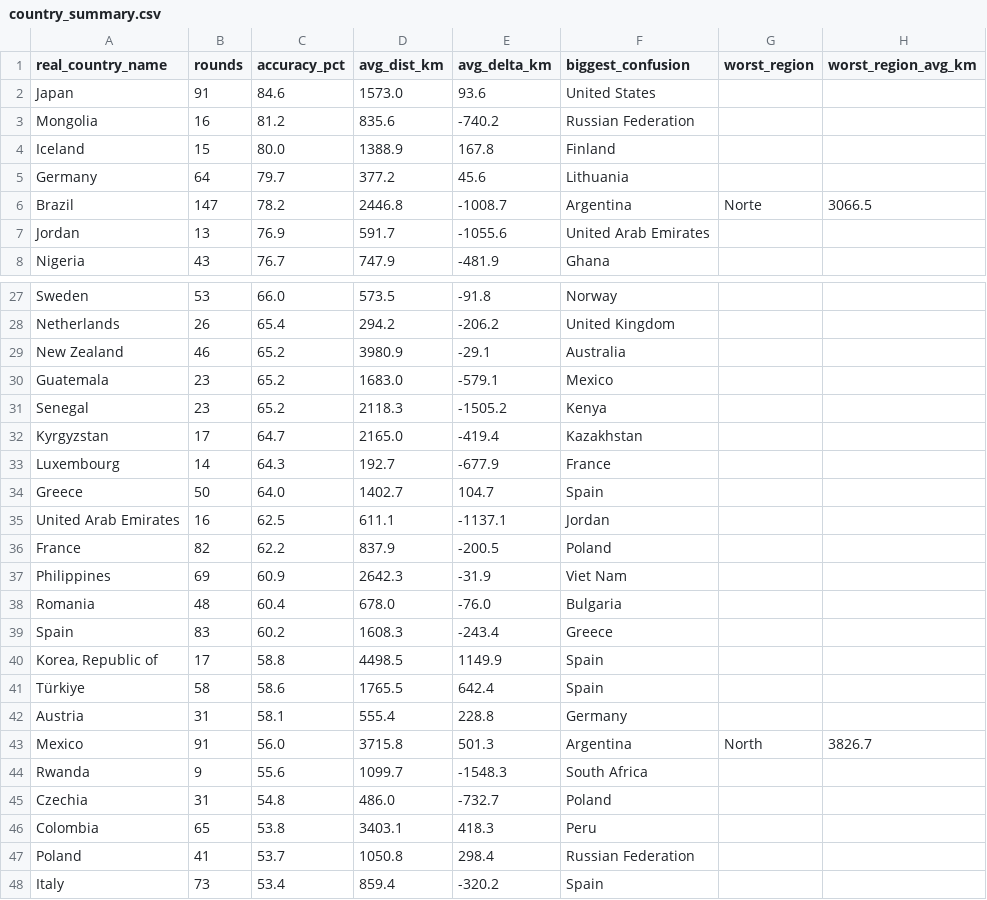
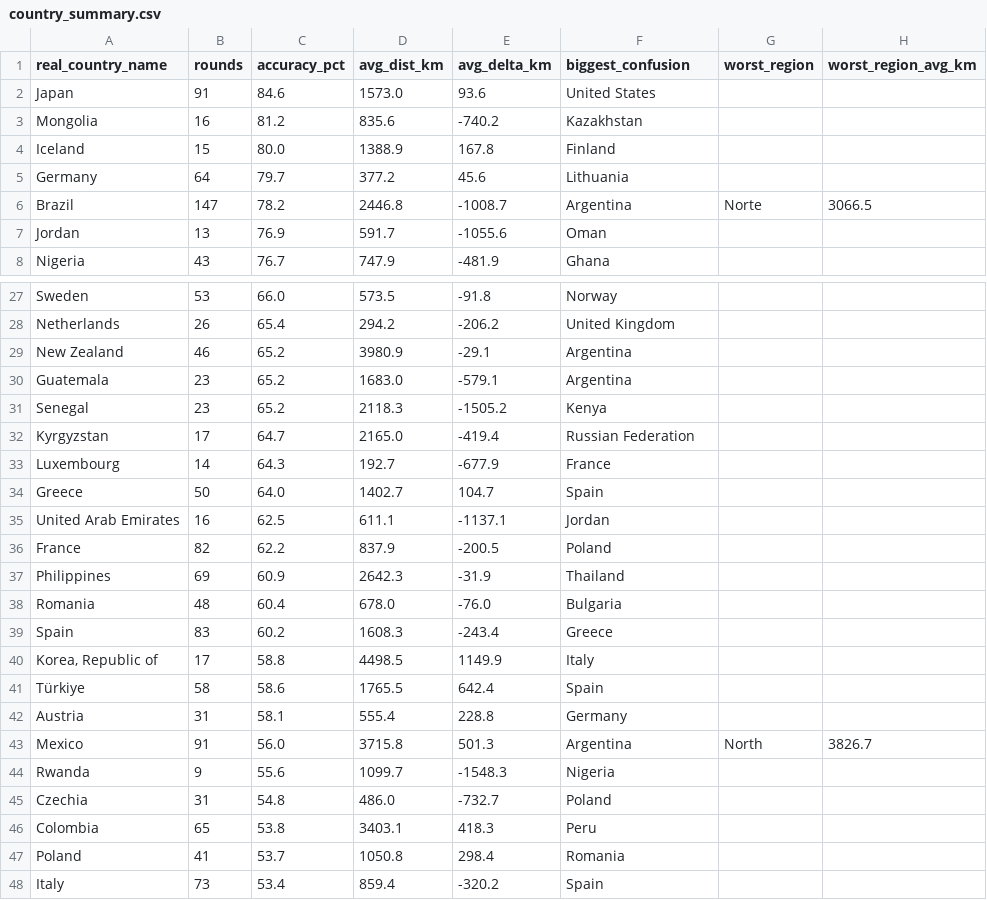
Before and after one commit to pedrosalgado22/Live_Geoguessr_Dashboard, a CSV file: country_summary.csv, drawn as a sheet; only a part is shown, gaps mark what is left out; the diff covers the shown part only.

```diff
--- a/country_summary.csv
+++ b/country_summary.csv
@@ -2,3 +2,3 @@ real_country_name,rounds,accuracy_pct,avg_dist_km,avg_delta_km,biggest_confusion
 Japan,91,84.6,1573.0,93.6,United States,,
-Mongolia,16,81.2,835.6,-740.2,Russian Federation,,
+Mongolia,16,81.2,835.6,-740.2,Kazakhstan,,
 Iceland,15,80.0,1388.9,167.8,Finland,,
@@ -6,3 +6,3 @@ Germany,64,79.7,377.2,45.6,Lithuania,,
 Brazil,147,78.2,2446.8,-1008.7,Argentina,Norte,3066.5
-Jordan,13,76.9,591.7,-1055.6,United Arab Emirates,,
+Jordan,13,76.9,591.7,-1055.6,Oman,,
 Nigeria,43,76.7,747.9,-481.9,Ghana,,
@@ -28,6 +28,6 @@ Sweden,53,66.0,573.5,-91.8,Norway,,
 Netherlands,26,65.4,294.2,-206.2,United Kingdom,,
-New Zealand,46,65.2,3980.9,-29.1,Australia,,
-Guatemala,23,65.2,1683.0,-579.1,Mexico,,
+New Zealand,46,65.2,3980.9,-29.1,Argentina,,
+Guatemala,23,65.2,1683.0,-579.1,Argentina,,
 Senegal,23,65.2,2118.3,-1505.2,Kenya,,
-Kyrgyzstan,17,64.7,2165.0,-419.4,Kazakhstan,,
+Kyrgyzstan,17,64.7,2165.0,-419.4,Russian Federation,,
 Luxembourg,14,64.3,192.7,-677.9,France,,
@@ -36,6 +36,6 @@ United Arab Emirates,16,62.5,611.1,-1137.1,Jordan,,
 France,82,62.2,837.9,-200.5,Poland,,
-Philippines,69,60.9,2642.3,-31.9,Viet Nam,,
+Philippines,69,60.9,2642.3,-31.9,Thailand,,
 Romania,48,60.4,678.0,-76.0,Bulgaria,,
 Spain,83,60.2,1608.3,-243.4,Greece,,
-"Korea, Republic of",17,58.8,4498.5,1149.9,Spain,,
+"Korea, Republic of",17,58.8,4498.5,1149.9,Italy,,
 Türkiye,58,58.6,1765.5,642.4,Spain,,
@@ -43,6 +43,6 @@ Austria,31,58.1,555.4,228.8,Germany,,
 Mexico,91,56.0,3715.8,501.3,Argentina,North,3826.7
-Rwanda,9,55.6,1099.7,-1548.3,South Africa,,
+Rwanda,9,55.6,1099.7,-1548.3,Nigeria,,
 Czechia,31,54.8,486.0,-732.7,Poland,,
 Colombia,65,53.8,3403.1,418.3,Peru,,
-Poland,41,53.7,1050.8,298.4,Russian Federation,,
+Poland,41,53.7,1050.8,298.4,Romania,,
 Italy,73,53.4,859.4,-320.2,Spain,,
```
Also changed, not shown: 5 edited cells elsewhere in this file.
